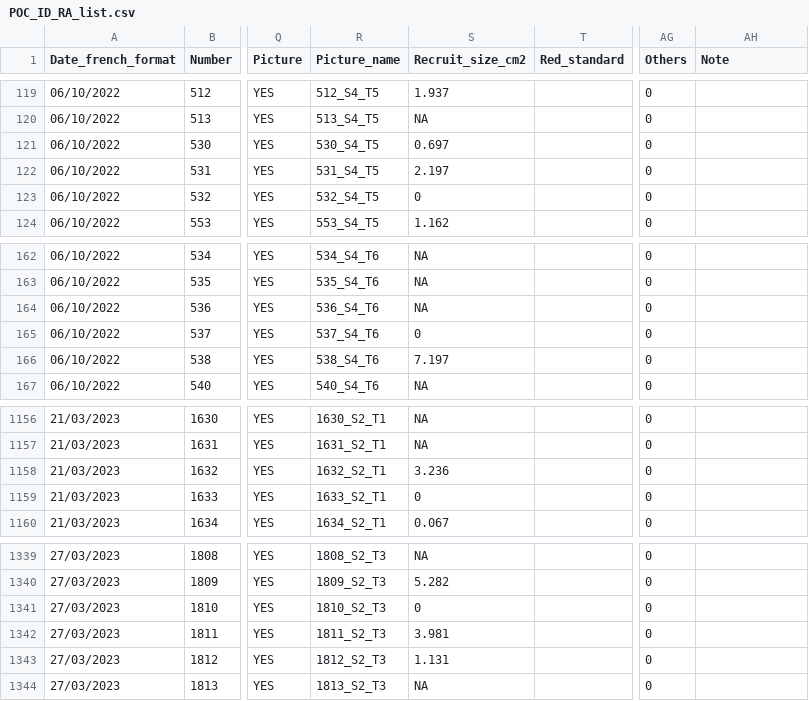
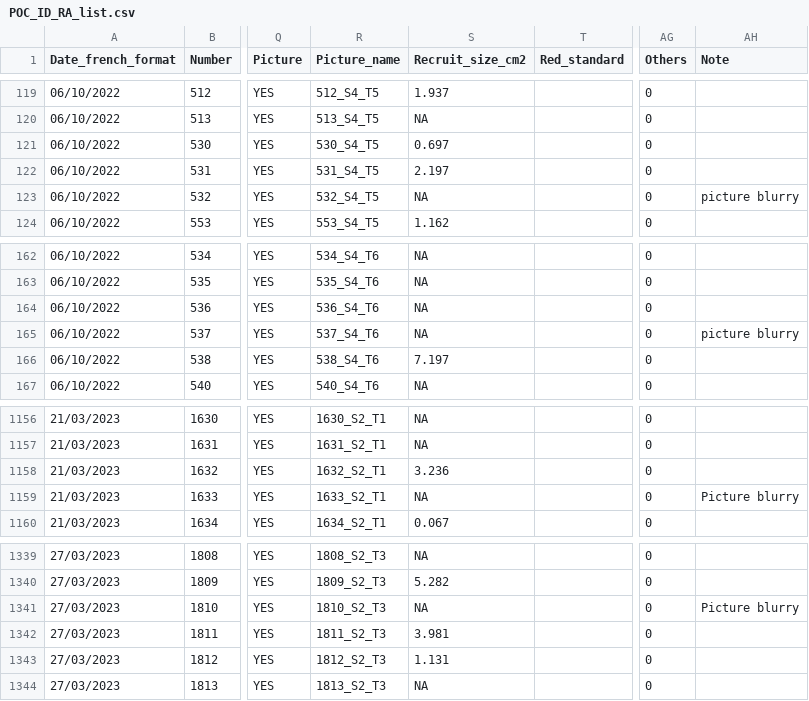
Before and after one commit to PierrickHarnay/Pocillopora-Lagoon-Abundance, a CSV file: Data/POC_ID_RA_list.csv, drawn as a sheet; only a part is shown, gaps mark what is left out; the diff names each change by its address in the sheet, - before the commit and + after, or states it on an @@ line.

Commit message:
update size file

```diff
--- a/Data/POC_ID_RA_list.csv
+++ b/Data/POC_ID_RA_list.csv
-S123 (Recruit_size_cm2): 0
+S123 (Recruit_size_cm2): NA
-AH123 (Note): (empty)
+AH123 (Note): picture blurry
-S165 (Recruit_size_cm2): 0
+S165 (Recruit_size_cm2): NA
-AH165 (Note): (empty)
+AH165 (Note): picture blurry
-S1159 (Recruit_size_cm2): 0
+S1159 (Recruit_size_cm2): NA
-AH1159 (Note): (empty)
+AH1159 (Note): Picture blurry
-S1341 (Recruit_size_cm2): 0
+S1341 (Recruit_size_cm2): NA
-AH1341 (Note): (empty)
+AH1341 (Note): Picture blurry
```
